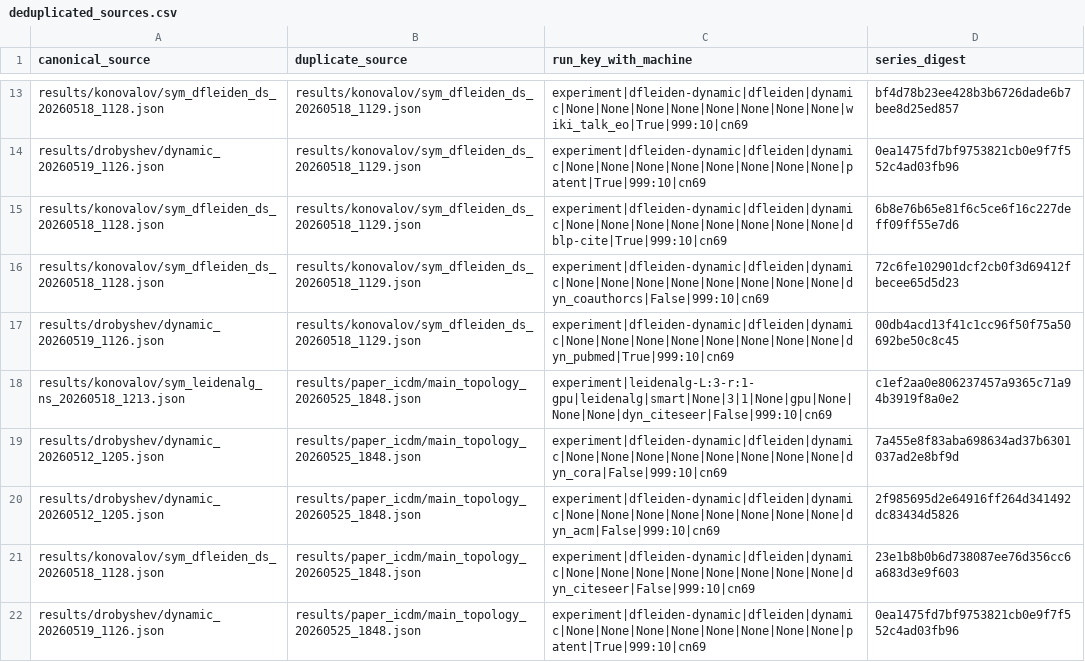
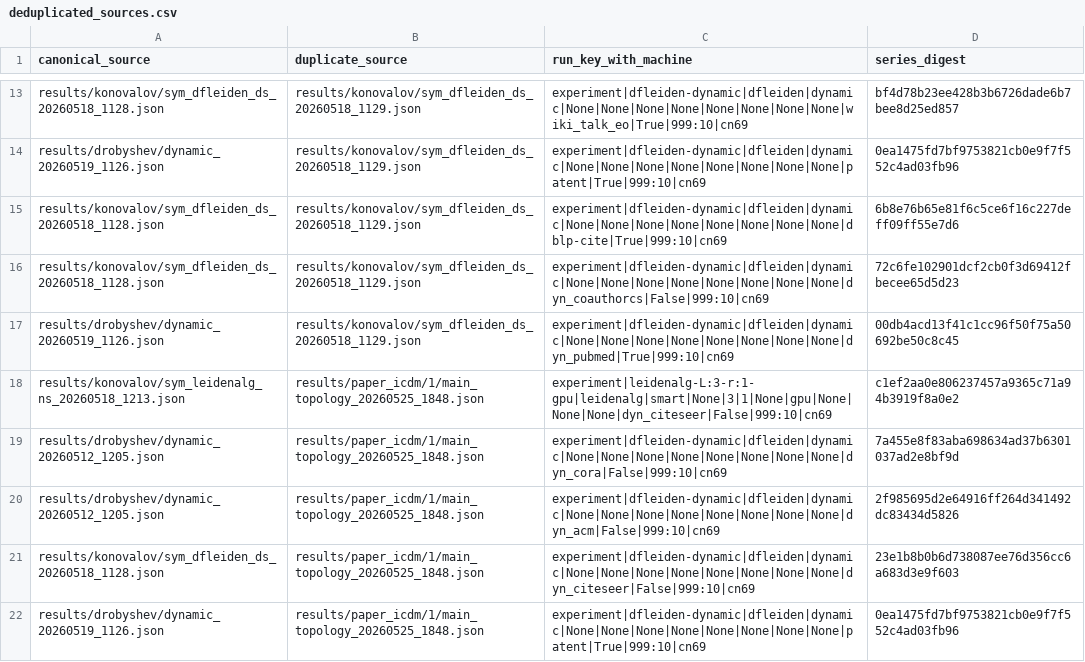
Before and after one commit to mpailab/comnetx, a CSV file: results/registry/deduplicated_sources.csv, drawn as a sheet; only a part is shown, gaps mark what is left out.

Commit message:
Update ICDM results registry with latest measurements
- rebuild registry from reorganized paper_icdm result batches
- include fresh cn69 sweep, LAGO, long-horizon, and DSBM records
- preserve prior imported-log errors and duplicate tracking
- confirm registry has no unreadable result files

```diff
--- a/results/registry/deduplicated_sources.csv
+++ b/results/registry/deduplicated_sources.csv
@@ -17,6 +17,6 @@ results/konovalov/sym_dfleiden_ds_20260518_1128.json,results/konovalov/sym_dflei
 results/drobyshev/dynamic_20260519_1126.json,results/konovalov/sym_dfleiden_ds_20260518_1129.json,experiment|dfleiden-dynamic|dfleiden|dynamic|None|None|None|None|None|None|None|None|dyn_pubmed|True|999:10|cn69,00db4acd13f41c1cc96f50f75a50692be50c8c45
-results/konovalov/sym_leidenalg_ns_20260518_1213.json,results/paper_icdm/main_topology_20260525_1848.json,experiment|leidenalg-L:3-r:1-gpu|leidenalg|smart|None|3|1|None|gpu|None|None|None|dyn_citeseer|False|999:10|cn69,c1ef2aa0e806237457a9365c71a94b3919f8a0e2
-results/drobyshev/dynamic_20260512_1205.json,results/paper_icdm/main_topology_20260525_1848.json,experiment|dfleiden-dynamic|dfleiden|dynamic|None|None|None|None|None|None|None|None|dyn_cora|False|999:10|cn69,7a455e8f83aba698634ad37b6301037ad2e8bf9d
-results/drobyshev/dynamic_20260512_1205.json,results/paper_icdm/main_topology_20260525_1848.json,experiment|dfleiden-dynamic|dfleiden|dynamic|None|None|None|None|None|None|None|None|dyn_acm|False|999:10|cn69,2f985695d2e64916ff264d341492dc83434d5826
-results/konovalov/sym_dfleiden_ds_20260518_1128.json,results/paper_icdm/main_topology_20260525_1848.json,experiment|dfleiden-dynamic|dfleiden|dynamic|None|None|None|None|None|None|None|None|dyn_citeseer|False|999:10|cn69,23e1b8b0b6d738087ee76d356cc6a683d3e9f603
-results/drobyshev/dynamic_20260519_1126.json,results/paper_icdm/main_topology_20260525_1848.json,experiment|dfleiden-dynamic|dfleiden|dynamic|None|None|None|None|None|None|None|None|patent|True|999:10|cn69,0ea1475fd7bf9753821cb0e9f7f552c4ad03fb96
+results/konovalov/sym_leidenalg_ns_20260518_1213.json,results/paper_icdm/1/main_topology_20260525_1848.json,experiment|leidenalg-L:3-r:1-gpu|leidenalg|smart|None|3|1|None|gpu|None|None|None|dyn_citeseer|False|999:10|cn69,c1ef2aa0e806237457a9365c71a94b3919f8a0e2
+results/drobyshev/dynamic_20260512_1205.json,results/paper_icdm/1/main_topology_20260525_1848.json,experiment|dfleiden-dynamic|dfleiden|dynamic|None|None|None|None|None|None|None|None|dyn_cora|False|999:10|cn69,7a455e8f83aba698634ad37b6301037ad2e8bf9d
+results/drobyshev/dynamic_20260512_1205.json,results/paper_icdm/1/main_topology_20260525_1848.json,experiment|dfleiden-dynamic|dfleiden|dynamic|None|None|None|None|None|None|None|None|dyn_acm|False|999:10|cn69,2f985695d2e64916ff264d341492dc83434d5826
+results/konovalov/sym_dfleiden_ds_20260518_1128.json,results/paper_icdm/1/main_topology_20260525_1848.json,experiment|dfleiden-dynamic|dfleiden|dynamic|None|None|None|None|None|None|None|None|dyn_citeseer|False|999:10|cn69,23e1b8b0b6d738087ee76d356cc6a683d3e9f603
+results/drobyshev/dynamic_20260519_1126.json,results/paper_icdm/1/main_topology_20260525_1848.json,experiment|dfleiden-dynamic|dfleiden|dynamic|None|None|None|None|None|None|None|None|patent|True|999:10|cn69,0ea1475fd7bf9753821cb0e9f7f552c4ad03fb96
```
Also changed, not shown: results/registry/errors.csv, 8 other files.
